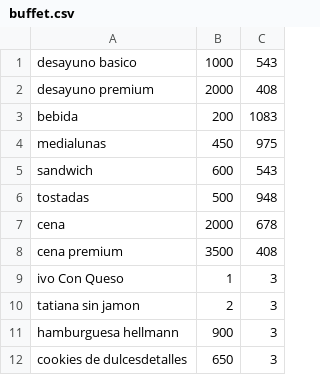
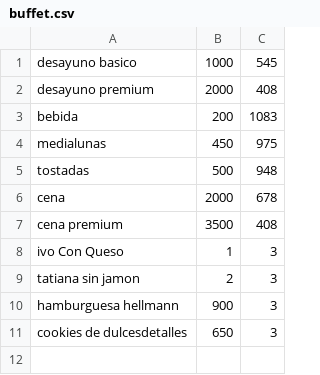
Before and after one commit to Ivocape/Hotel_4.0, a CSV file: buffet.csv, drawn as a sheet; the diff names each change by its address in the sheet, - before the commit and + after, or states it on an @@ line.

```diff
--- a/buffet.csv
+++ b/buffet.csv
-C1: 543
+C1: 545
-row 5: sandwich | 600 | 543
```
Also changed, not shown: room.csv, 12 other files.
